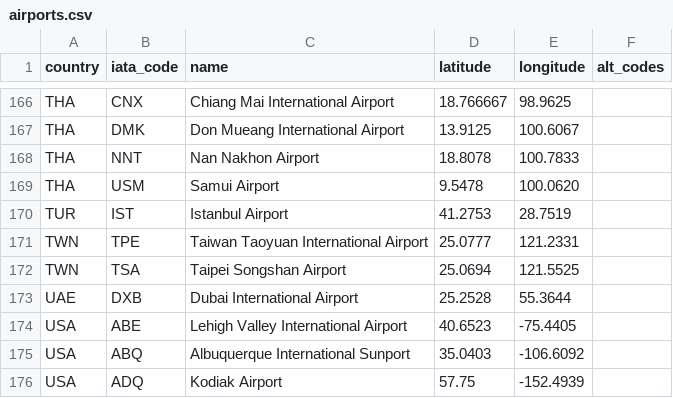
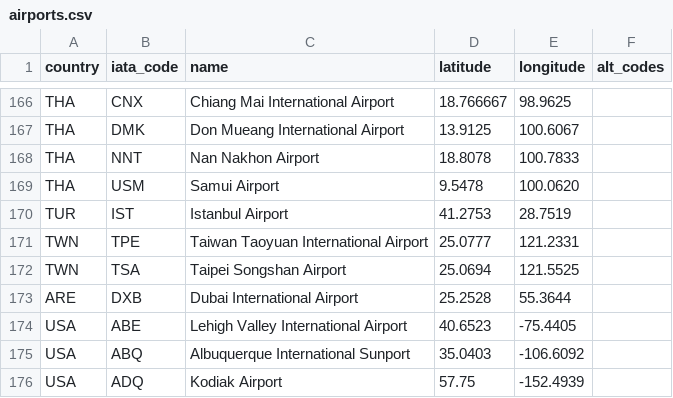
Before and after one commit to ssoworld/AirportData, a CSV file: air/data/airports.csv, drawn as a sheet; only a part is shown, gaps mark what is left out.

Commit message:
Update airports.csv

```diff
--- a/air/data/airports.csv
+++ b/air/data/airports.csv
@@ -172,3 +172,3 @@ TWN;TPE;Taiwan Taoyuan International Airport;25.0777;121.2331;
 TWN;TSA;Taipei Songshan Airport;25.0694;121.5525;
-UAE;DXB;Dubai International Airport;25.2528;55.3644;
+ARE;DXB;Dubai International Airport;25.2528;55.3644;
 USA;ABE;Lehigh Valley International Airport;40.6523;-75.4405;
```
